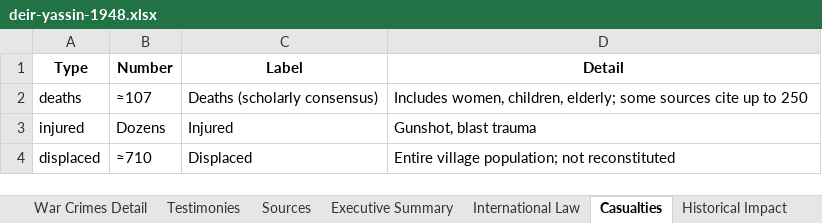
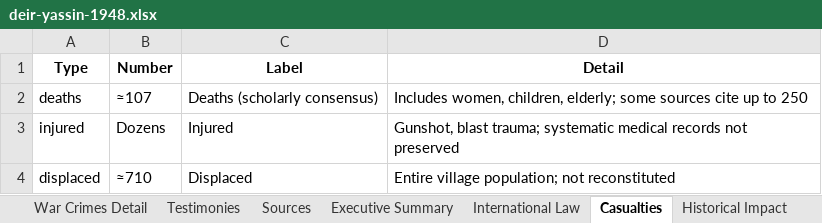
Before and after one commit to PalGenoPedia/PalGenoPedia, an Excel workbook: Pages/Historical_Massacres/deir-yassin-1948.xlsx, sheet Casualties, drawn as a sheet; values as stored, in another font and other column widths than the file's, no borders; the diff names each change by its address in the sheet, - before the commit and + after, or states it on an @@ line.

```diff
--- a/Pages/Historical_Massacres/deir-yassin-1948.xlsx (sheet Casualties)
+++ b/Pages/Historical_Massacres/deir-yassin-1948.xlsx (sheet Casualties)
-D3 (Detail): Gunshot, blast trauma
+D3 (Detail): Gunshot, blast trauma; systematic medical records not preserved
```
Also changed, not shown: sheet Location, sheet War Crimes List, sheet Sources, sheet Hero Cards, sheet War Crimes Detail, sheet Timeline, 4 more sheets, other sheet tabs, 4 other files.
